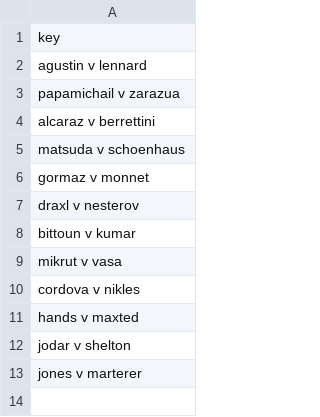
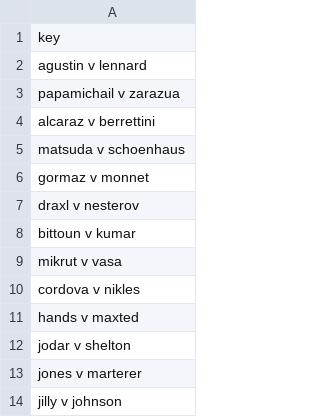
Before and after one commit to remick2/tennis-model, a CSV file: data/notified_arbs.csv, drawn as a sheet.

```diff
--- a/data/notified_arbs.csv
+++ b/data/notified_arbs.csv
@@ -13 +13,2 @@ jodar v shelton
 jones v marterer
+jilly v johnson
```
Also changed, not shown: data/results_kalshi.csv, 3 other files.
